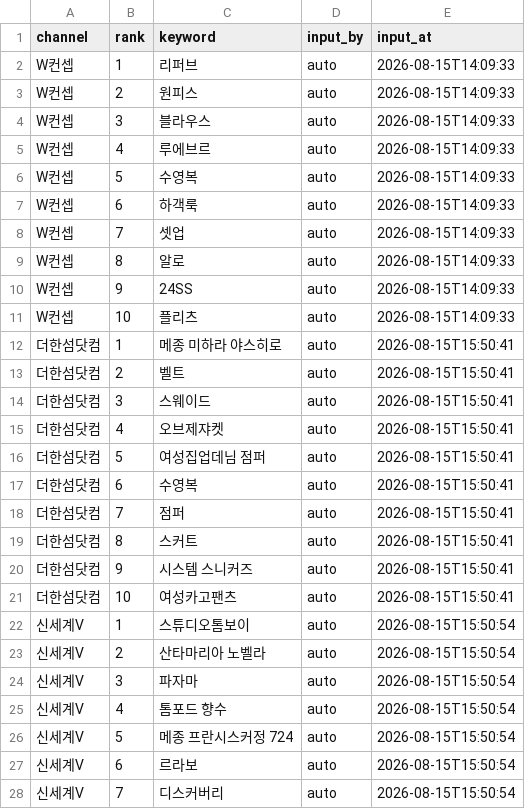
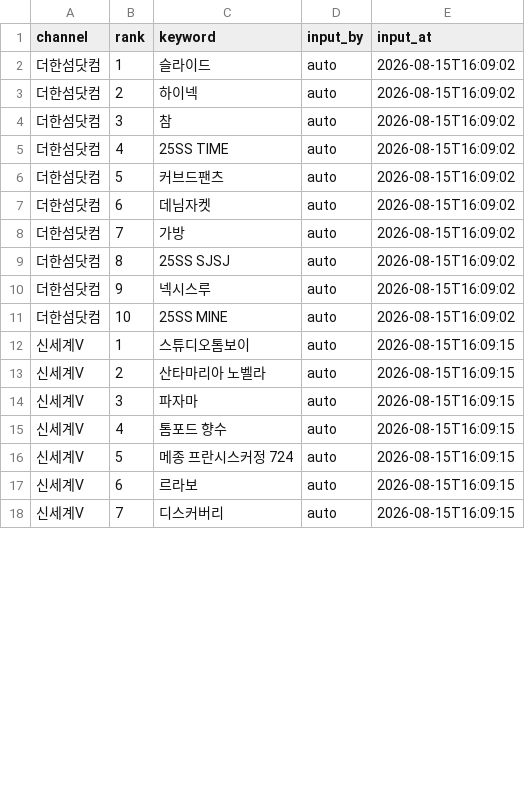
Before and after one commit to performanceteam12-sketch/babathe-trend-dashboard, a CSV file: data/app_search/2026-08-15.csv, drawn as a sheet; only a part is shown; the diff covers the shown part only.

```diff
--- a/data/app_search/2026-08-15.csv
+++ b/data/app_search/2026-08-15.csv
@@ -1,28 +1,18 @@
 channel,rank,keyword,input_by,input_at
-W컨셉,1,리퍼브,auto,2026-08-15T14:09:33
-W컨셉,2,원피스,auto,2026-08-15T14:09:33
-W컨셉,3,블라우스,auto,2026-08-15T14:09:33
-W컨셉,4,루에브르,auto,2026-08-15T14:09:33
-W컨셉,5,수영복,auto,2026-08-15T14:09:33
-W컨셉,6,하객룩,auto,2026-08-15T14:09:33
-W컨셉,7,셋업,auto,2026-08-15T14:09:33
-W컨셉,8,알로,auto,2026-08-15T14:09:33
-W컨셉,9,24SS,auto,2026-08-15T14:09:33
-W컨셉,10,플리츠,auto,2026-08-15T14:09:33
-더한섬닷컴,1,메종 미하라 야스히로,auto,2026-08-15T15:50:41
-더한섬닷컴,2,벨트,auto,2026-08-15T15:50:41
-더한섬닷컴,3,스웨이드,auto,2026-08-15T15:50:41
-더한섬닷컴,4,오브제쟈켓,auto,2026-08-15T15:50:41
-더한섬닷컴,5,여성집업데님 점퍼,auto,2026-08-15T15:50:41
-더한섬닷컴,6,수영복,auto,2026-08-15T15:50:41
-더한섬닷컴,7,점퍼,auto,2026-08-15T15:50:41
-더한섬닷컴,8,스커트,auto,2026-08-15T15:50:41
-더한섬닷컴,9,시스템 스니커즈,auto,2026-08-15T15:50:41
-더한섬닷컴,10,여성카고팬츠,auto,2026-08-15T15:50:41
-신세계V,1,스튜디오톰보이,auto,2026-08-15T15:50:54
-신세계V,2,산타마리아 노벨라,auto,2026-08-15T15:50:54
-신세계V,3,파자마,auto,2026-08-15T15:50:54
-신세계V,4,톰포드 향수,auto,2026-08-15T15:50:54
-신세계V,5,메종 프란시스커정 724,auto,2026-08-15T15:50:54
-신세계V,6,르라보,auto,2026-08-15T15:50:54
-신세계V,7,디스커버리,auto,2026-08-15T15:50:54
+더한섬닷컴,1,슬라이드,auto,2026-08-15T16:09:02
+더한섬닷컴,2,하이넥,auto,2026-08-15T16:09:02
+더한섬닷컴,3,참,auto,2026-08-15T16:09:02
+더한섬닷컴,4,25SS TIME,auto,2026-08-15T16:09:02
+더한섬닷컴,5,커브드팬츠,auto,2026-08-15T16:09:02
+더한섬닷컴,6,데님자켓,auto,2026-08-15T16:09:02
+더한섬닷컴,7,가방,auto,2026-08-15T16:09:02
+더한섬닷컴,8,25SS SJSJ,auto,2026-08-15T16:09:02
+더한섬닷컴,9,넥시스루,auto,2026-08-15T16:09:02
+더한섬닷컴,10,25SS MINE,auto,2026-08-15T16:09:02
+신세계V,1,스튜디오톰보이,auto,2026-08-15T16:09:15
+신세계V,2,산타마리아 노벨라,auto,2026-08-15T16:09:15
+신세계V,3,파자마,auto,2026-08-15T16:09:15
+신세계V,4,톰포드 향수,auto,2026-08-15T16:09:15
+신세계V,5,메종 프란시스커정 724,auto,2026-08-15T16:09:15
+신세계V,6,르라보,auto,2026-08-15T16:09:15
+신세계V,7,디스커버리,auto,2026-08-15T16:09:15
```
Also changed, not shown: 10 added rows and 13 edited cells elsewhere in this file.
